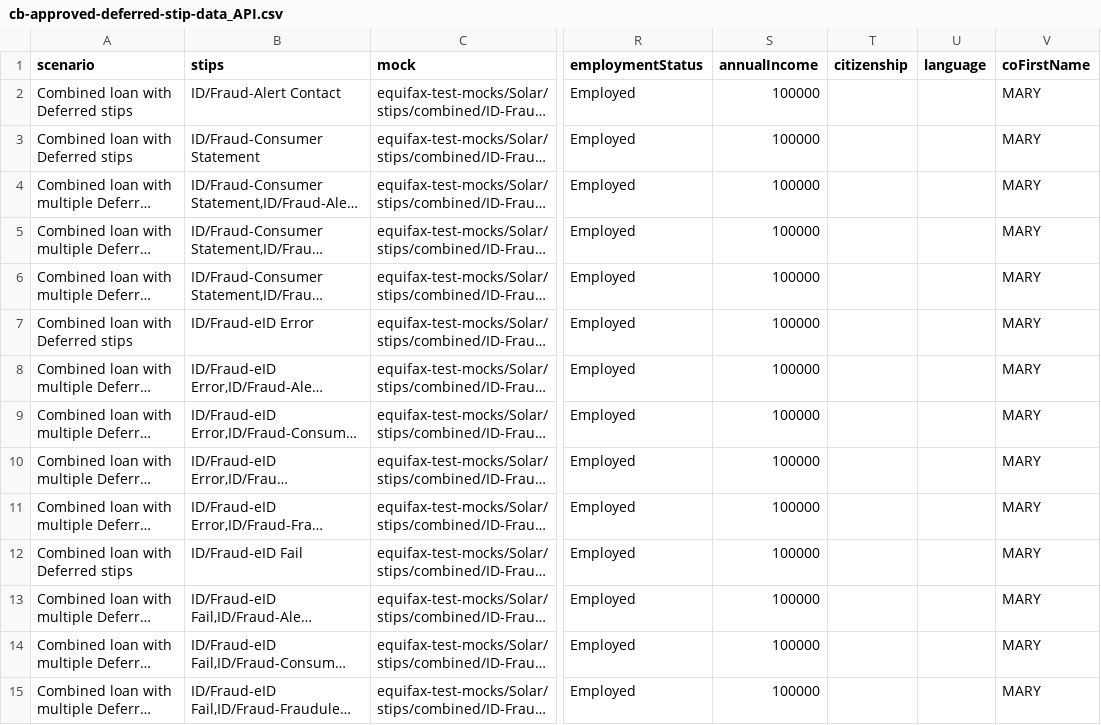
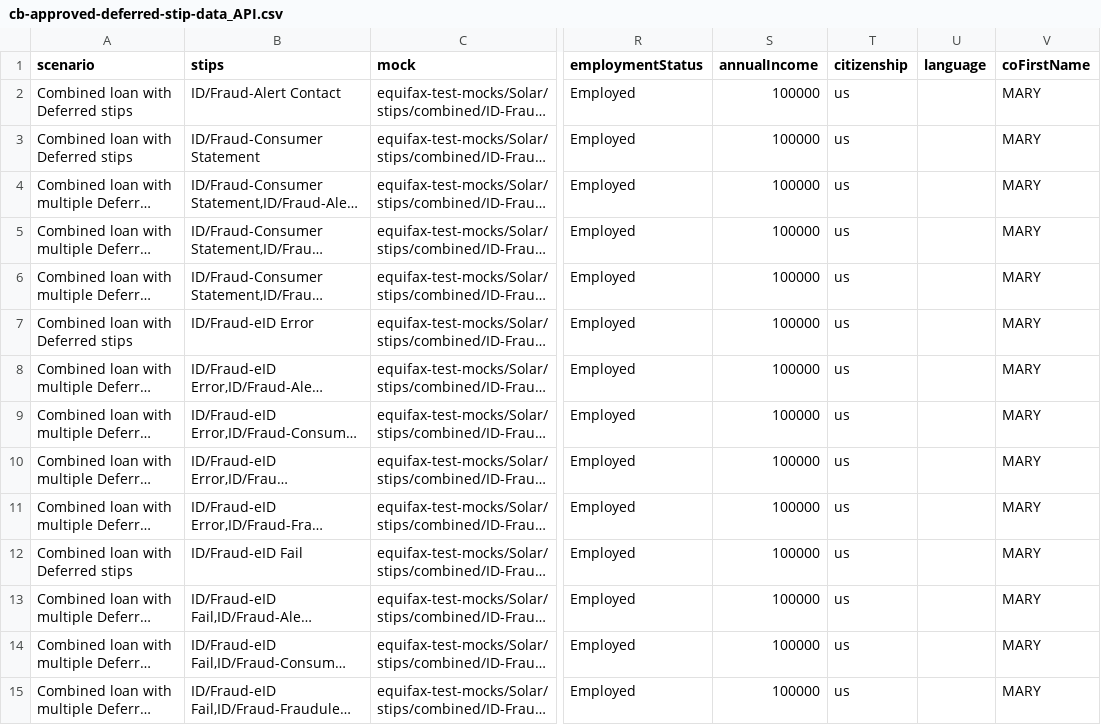
Before and after one commit to bcolferlp/bcolferlp-lp-test-automation, a CSV file: data/loanpal/application/cb-approved-deferred-stip-data_API.csv, drawn as a sheet; only a part is shown, gaps mark what is left out; long unchanged cells end in …; the diff covers the shown part only; the diff names each change by its address in the sheet, - before the commit and + after, or states it on an @@ line.

```diff
--- a/data/loanpal/application/cb-approved-deferred-stip-data_API.csv
+++ b/data/loanpal/application/cb-approved-deferred-stip-data_API.csv
-T2:T15 (citizenship): (empty)
+T2:T15 (citizenship): us
```
Also changed, not shown: 53 edited cells elsewhere in this file, data/loanpal/application/sb-approved-deferred-stip-data_API.csv, 5 other files.
